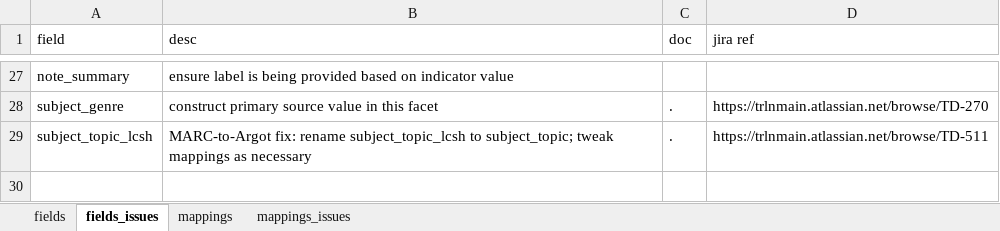
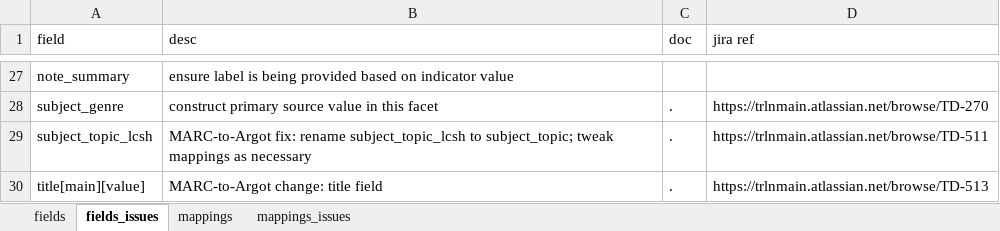
Before and after one commit to trln/data-documentation, an Excel workbook: argot/argot.xlsx, sheet fields_issues, drawn as a sheet; only a part is shown, gaps mark what is left out; values as stored, in another font and other column widths than the file's, no borders; table styles not drawn; the diff names each change by its address in the sheet, - before the commit and + after, or states it on an @@ line.

```diff
--- a/argot/argot.xlsx (sheet fields_issues)
+++ b/argot/argot.xlsx (sheet fields_issues)
+row 30: title[main][value] | MARC-to-Argot change: title field | . | https://trlnmain.atlassian.net/browse/TD-513
```
Also changed, not shown: sheet fields, sheet mappings, argot/working_docs/notes_fields_table.xlsx, 3 other files.
